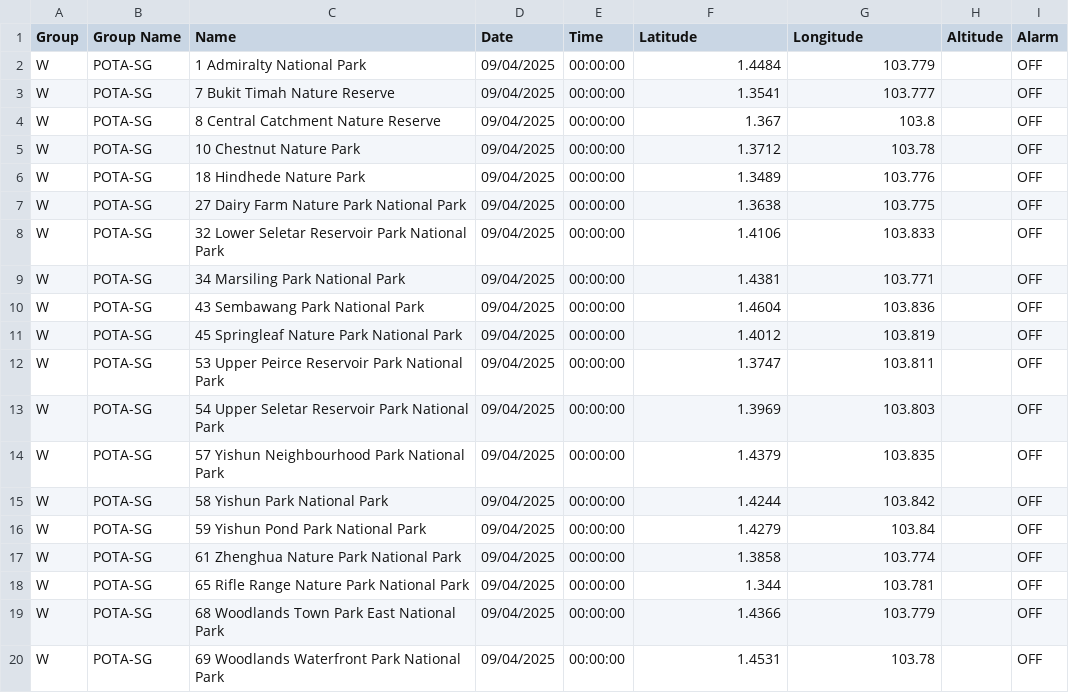
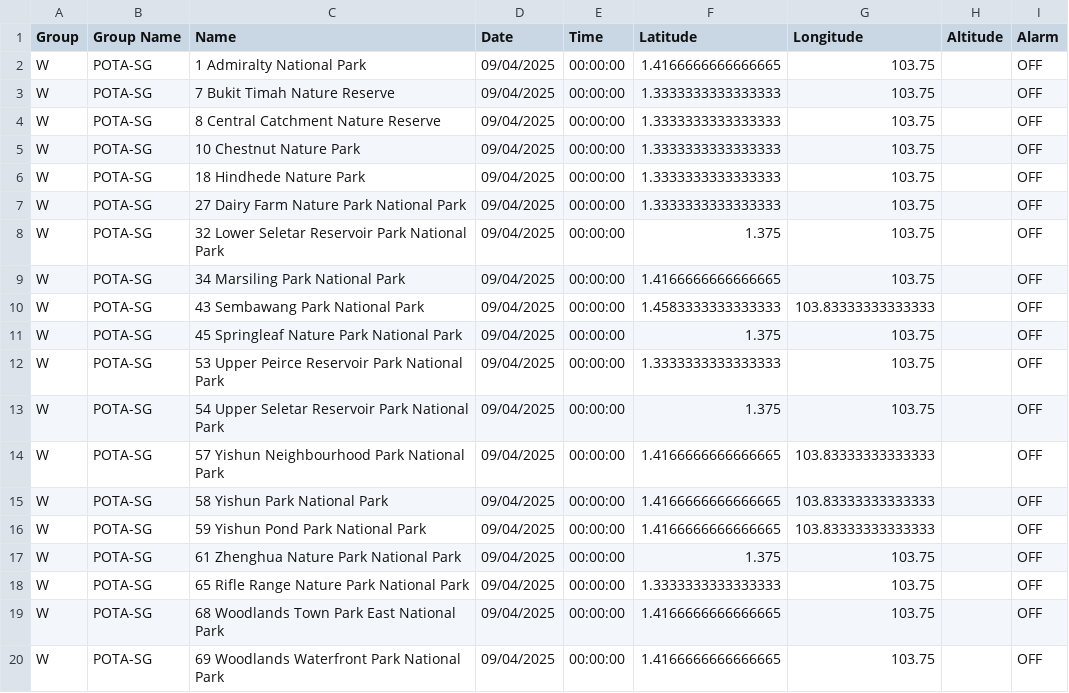
Before and after one commit to OrionGamerCat/codeplug, a CSV file: POTA-GPS/Singapore/SG-NW.csv, drawn as a sheet.

```diff
--- a/POTA-GPS/Singapore/SG-NW.csv
+++ b/POTA-GPS/Singapore/SG-NW.csv
@@ -1,20 +1,20 @@
 Group,Group Name,Name,Date,Time,Latitude,Longitude,Altitude,Alarm
-W,POTA-SG,1 Admiralty National Park,09/04/2025,00:00:00,1.4484,103.779,,OFF
-W,POTA-SG,7 Bukit Timah Nature Reserve,09/04/2025,00:00:00,1.3541,103.777,,OFF
-W,POTA-SG,8 Central Catchment Nature Reserve,09/04/2025,00:00:00,1.367,103.8,,OFF
-W,POTA-SG,10 Chestnut Nature Park,09/04/2025,00:00:00,1.3712,103.78,,OFF
-W,POTA-SG,18 Hindhede Nature Park,09/04/2025,00:00:00,1.3489,103.776,,OFF
-W,POTA-SG,27 Dairy Farm Nature Park National Park,09/04/2025,00:00:00,1.3638,103.775,,OFF
-W,POTA-SG,32 Lower Seletar Reservoir Park National Park,09/04/2025,00:00:00,1.4106,103.833,,OFF
-W,POTA-SG,34 Marsiling Park National Park,09/04/2025,00:00:00,1.4381,103.771,,OFF
-W,POTA-SG,43 Sembawang Park National Park,09/04/2025,00:00:00,1.4604,103.836,,OFF
-W,POTA-SG,45 Springleaf Nature Park National Park,09/04/2025,00:00:00,1.4012,103.819,,OFF
-W,POTA-SG,53 Upper Peirce Reservoir Park National Park,09/04/2025,00:00:00,1.3747,103.811,,OFF
-W,POTA-SG,54 Upper Seletar Reservoir Park National Park,09/04/2025,00:00:00,1.3969,103.803,,OFF
-W,POTA-SG,57 Yishun Neighbourhood Park National Park,09/04/2025,00:00:00,1.4379,103.835,,OFF
-W,POTA-SG,58 Yishun Park National Park,09/04/2025,00:00:00,1.4244,103.842,,OFF
-W,POTA-SG,59 Yishun Pond Park National Park,09/04/2025,00:00:00,1.4279,103.84,,OFF
-W,POTA-SG,61 Zhenghua Nature Park National Park,09/04/2025,00:00:00,1.3858,103.774,,OFF
-W,POTA-SG,65 Rifle Range Nature Park National Park,09/04/2025,00:00:00,1.344,103.781,,OFF
-W,POTA-SG,68 Woodlands Town Park East National Park,09/04/2025,00:00:00,1.4366,103.779,,OFF
-W,POTA-SG,69 Woodlands Waterfront Park National Park,09/04/2025,00:00:00,1.4531,103.78,,OFF
+W,POTA-SG,1 Admiralty National Park,09/04/2025,00:00:00,1.4166666666666665,103.75,,OFF
+W,POTA-SG,7 Bukit Timah Nature Reserve,09/04/2025,00:00:00,1.3333333333333333,103.75,,OFF
+W,POTA-SG,8 Central Catchment Nature Reserve,09/04/2025,00:00:00,1.3333333333333333,103.75,,OFF
+W,POTA-SG,10 Chestnut Nature Park,09/04/2025,00:00:00,1.3333333333333333,103.75,,OFF
+W,POTA-SG,18 Hindhede Nature Park,09/04/2025,00:00:00,1.3333333333333333,103.75,,OFF
+W,POTA-SG,27 Dairy Farm Nature Park National Park,09/04/2025,00:00:00,1.3333333333333333,103.75,,OFF
+W,POTA-SG,32 Lower Seletar Reservoir Park National Park,09/04/2025,00:00:00,1.375,103.75,,OFF
+W,POTA-SG,34 Marsiling Park National Park,09/04/2025,00:00:00,1.4166666666666665,103.75,,OFF
+W,POTA-SG,43 Sembawang Park National Park,09/04/2025,00:00:00,1.4583333333333333,103.83333333333333,,OFF
+W,POTA-SG,45 Springleaf Nature Park National Park,09/04/2025,00:00:00,1.375,103.75,,OFF
+W,POTA-SG,53 Upper Peirce Reservoir Park National Park,09/04/2025,00:00:00,1.3333333333333333,103.75,,OFF
+W,POTA-SG,54 Upper Seletar Reservoir Park National Park,09/04/2025,00:00:00,1.375,103.75,,OFF
+W,POTA-SG,57 Yishun Neighbourhood Park National Park,09/04/2025,00:00:00,1.4166666666666665,103.83333333333333,,OFF
+W,POTA-SG,58 Yishun Park National Park,09/04/2025,00:00:00,1.4166666666666665,103.83333333333333,,OFF
+W,POTA-SG,59 Yishun Pond Park National Park,09/04/2025,00:00:00,1.4166666666666665,103.83333333333333,,OFF
+W,POTA-SG,61 Zhenghua Nature Park National Park,09/04/2025,00:00:00,1.375,103.75,,OFF
+W,POTA-SG,65 Rifle Range Nature Park National Park,09/04/2025,00:00:00,1.3333333333333333,103.75,,OFF
+W,POTA-SG,68 Woodlands Town Park East National Park,09/04/2025,00:00:00,1.4166666666666665,103.75,,OFF
+W,POTA-SG,69 Woodlands Waterfront Park National Park,09/04/2025,00:00:00,1.4166666666666665,103.75,,OFF
```
Also changed, not shown: POTA-GPS/Austria/AT-KA.csv, POTA-GPS/Austria/AT-ST.csv, 8 other files.
